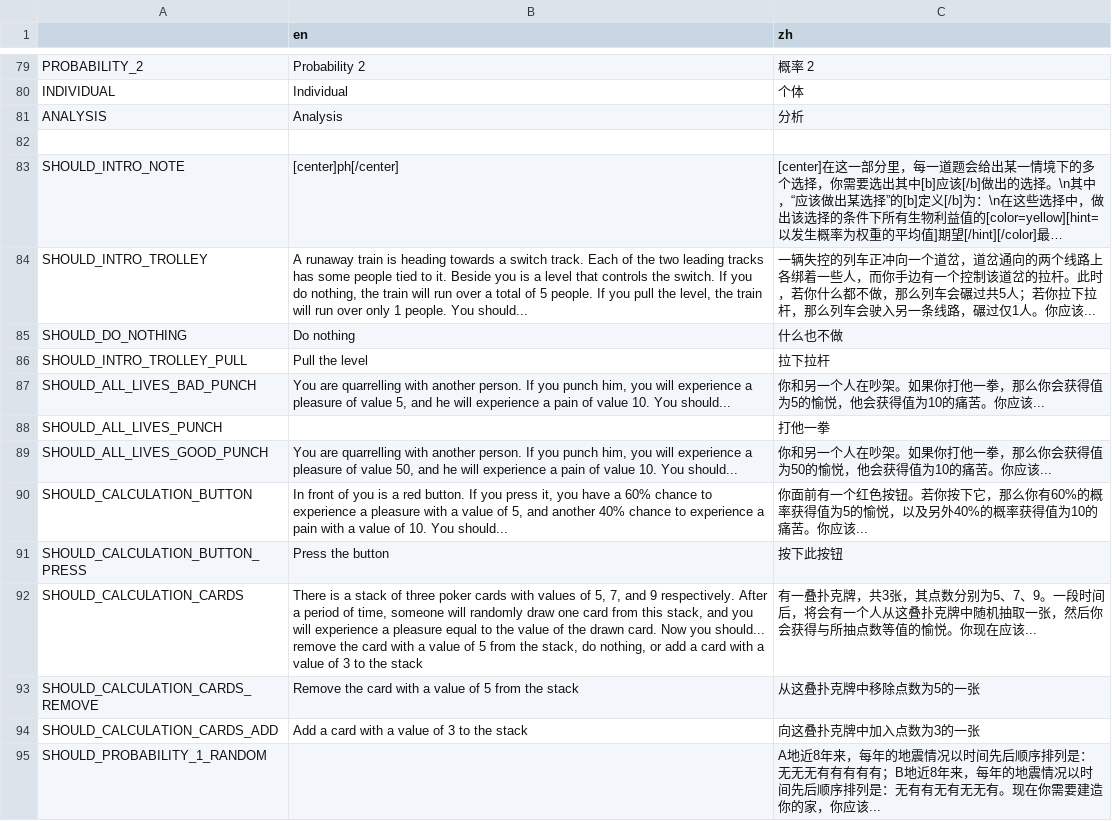
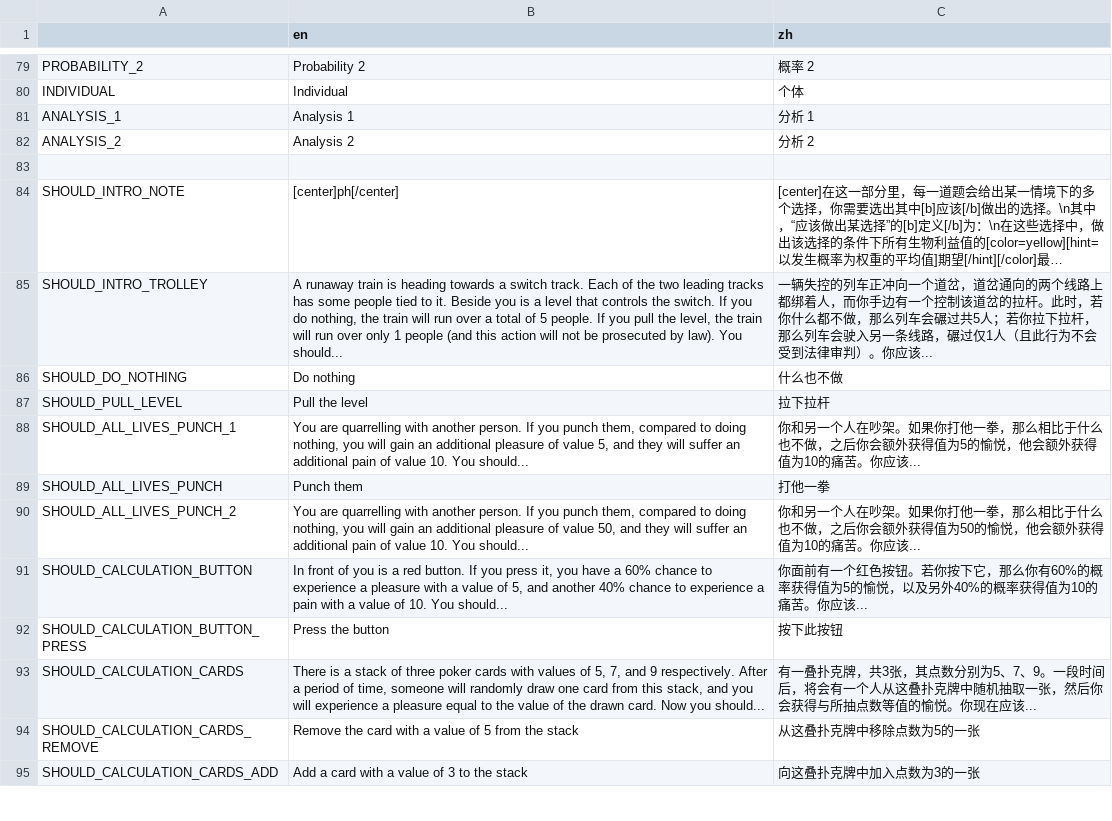
Before and after one commit to Lalayqz/Essenceology, a CSV file: translation.csv, drawn as a sheet; only a part is shown, gaps mark what is left out; long unchanged cells end in …; removed rows and columns are numbered as before the commit, all else as after; the diff covers the shown part only; the diff names each change by its address in the sheet, - before the commit and + after, or states it on an @@ line.

```diff
--- a/translation.csv
+++ b/translation.csv
-row 81: ANALYSIS | Analysis | 分析
+row 81: ANALYSIS_1 | Analysis 1 | 分析 1
+row 82: ANALYSIS_2 | Analysis 2 | 分析 2
-B85 (en): …only 1 people. You should...
+B85 (en): …only 1 people (and this action will not be prosecuted by law). You should...
-C85 (zh): …个线路上各绑着一些人，而你手边有一个控制该道岔的拉杆。此时，若你什么都不做，那么列车会碾过共5人；若你拉下拉杆，那么列车会驶入另一条线路，碾过仅1人。你应该…
+C85 (zh): …个线路上都绑着人，而你手边有一个控制该道岔的拉杆。此时，若你什么都不做，那么列车会碾过共5人；若你拉下拉杆，那么列车会驶入另一条线路，碾过仅1人（且此行为不会受到法律审判）。你应该…
-A87: SHOULD_INTRO_TROLLEY_PULL
+A87: SHOULD_PULL_LEVEL
-A88: SHOULD_ALL_LIVES_BAD_PUNCH
+A88: SHOULD_ALL_LIVES_PUNCH_1
-B88 (en): …you punch him, you will experience a pleasure of value 5, and he will experience a pain of…
+B88 (en): …you punch them, compared to doing nothing, you will gain an additional pleasure of value 5, and they will suffer an additional pain of…
-C88 (zh): …拳，那么你会获得值为5的愉悦，他会获得值为…
+C88 (zh): …拳，那么相比于什么也不做，之后你会额外获得值为5的愉悦，他会额外获得值为…
-B89 (en): (empty)
+B89 (en): Punch them
-A90: SHOULD_ALL_LIVES_GOOD_PUNCH
+A90: SHOULD_ALL_LIVES_PUNCH_2
-B90 (en): …you punch him, you will experience a pleasure of value 50, and he will experience a pain of…
+B90 (en): …you punch them, compared to doing nothing, you will gain an additional pleasure of value 50, and they will suffer an additional pain of…
-C90 (zh): …拳，那么你会获得值为50的愉悦，他会获得值为…
+C90 (zh): …拳，那么相比于什么也不做，之后你会额外获得值为50的愉悦，他会额外获得值为…
-B93 (en): …you should... remove the card with a value of 5 from the stack, do nothing, or add a card with a value of 3 to the stack
+B93 (en): …you should...
-row 95: SHOULD_PROBABILITY_1_RANDOM |  | A地近8年来，每年的地震情况以时间先后顺序排列是：无无无有有有有有；B地近8年来，每年的地震情况以时间先后顺序排列是：无有有无有无无有。现在你需要建造你的家，你应该...
```
Also changed, not shown: 18 added rows, 7 removed rows and 9 edited cells elsewhere in this file, 24 other files.
